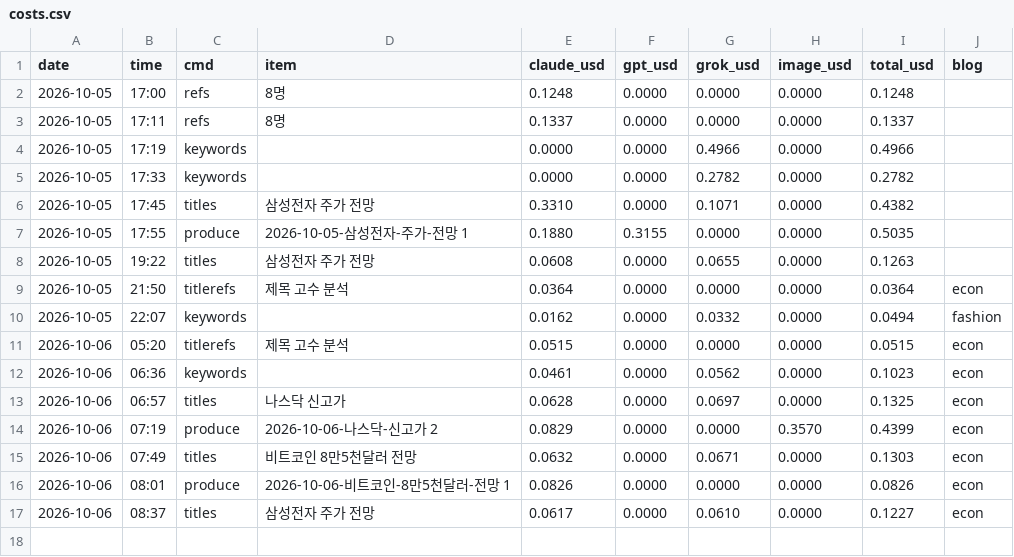
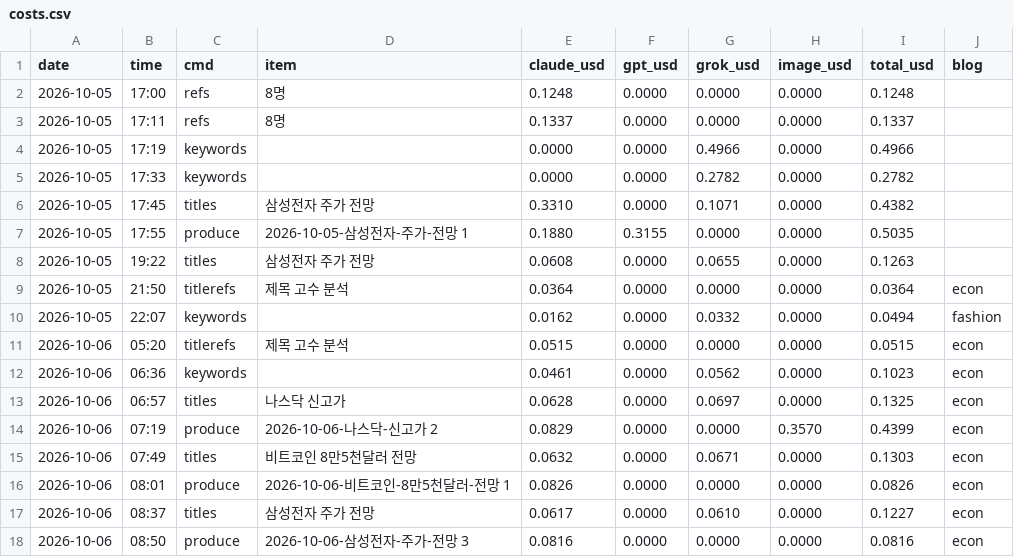
Before and after one commit to mahatera9218-create/shorts-engine, a CSV file: econ/costs.csv, drawn as a sheet; the diff names each change by its address in the sheet, - before the commit and + after, or states it on an @@ line.

```diff
--- a/econ/costs.csv
+++ b/econ/costs.csv
+row 18: 2026-10-06 | 08:50 | produce | 2026-10-06-삼성전자-주가-전망 3 | 0.0816 | 0.0000 | 0.0000 | 0.0000 | 0.0816 | econ
```
Also changed, not shown: 11 other files.
